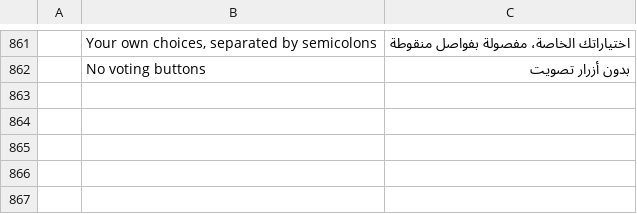
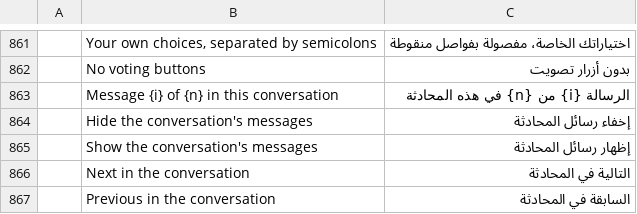
Before and after one commit to dgaudin/mailcraft, a TSV file: crates/ui-egui/src/i18n/ar.tsv, drawn as a sheet; only a part is shown, gaps mark what is left out; the diff names each change by its address in the sheet, - before the commit and + after, or states it on an @@ line.

```diff
--- a/crates/ui-egui/src/i18n/ar.tsv
+++ b/crates/ui-egui/src/i18n/ar.tsv
+row 863:  | Message {i} of {n} in this conversation | الرسالة {i} من {n} في هذه المحادثة
+row 864:  | Hide the conversation's messages | إخفاء رسائل المحادثة
+row 865:  | Show the conversation's messages | إظهار رسائل المحادثة
+row 866:  | Next in the conversation | التالية في المحادثة
+row 867:  | Previous in the conversation | السابقة في المحادثة
```
Also changed, not shown: crates/ui-egui/src/i18n/de.tsv, crates/ui-egui/src/i18n/es.tsv, 13 other files.
